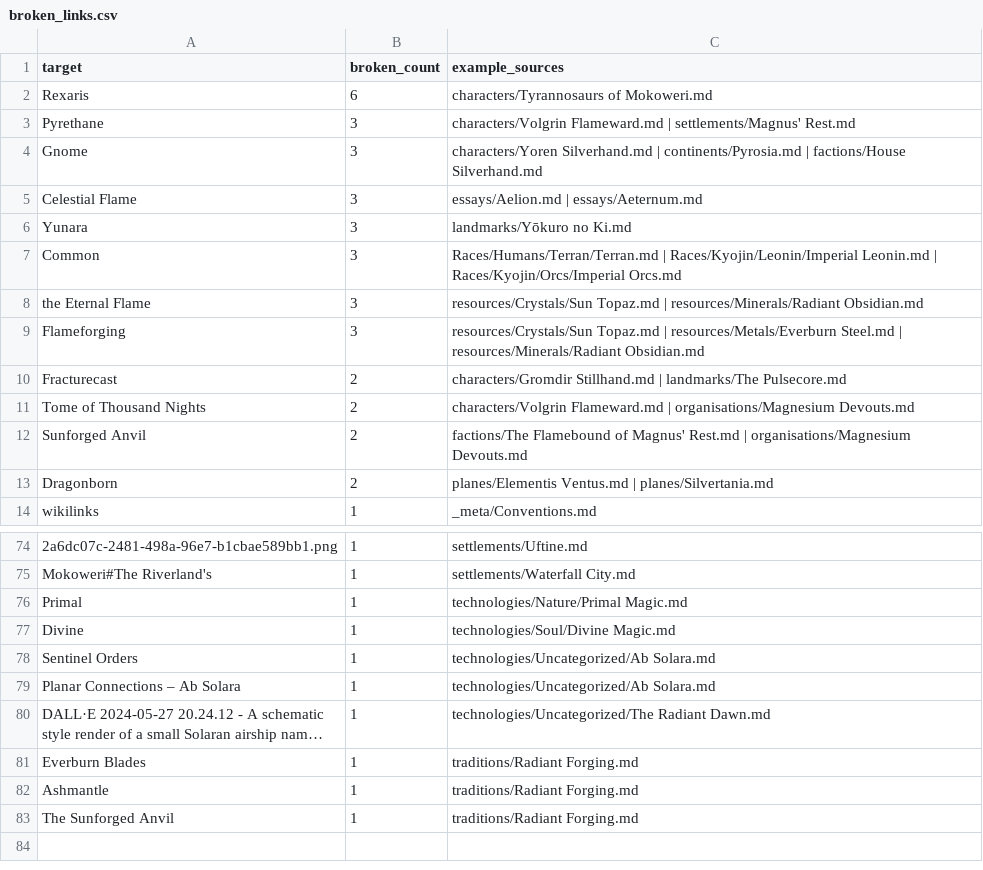
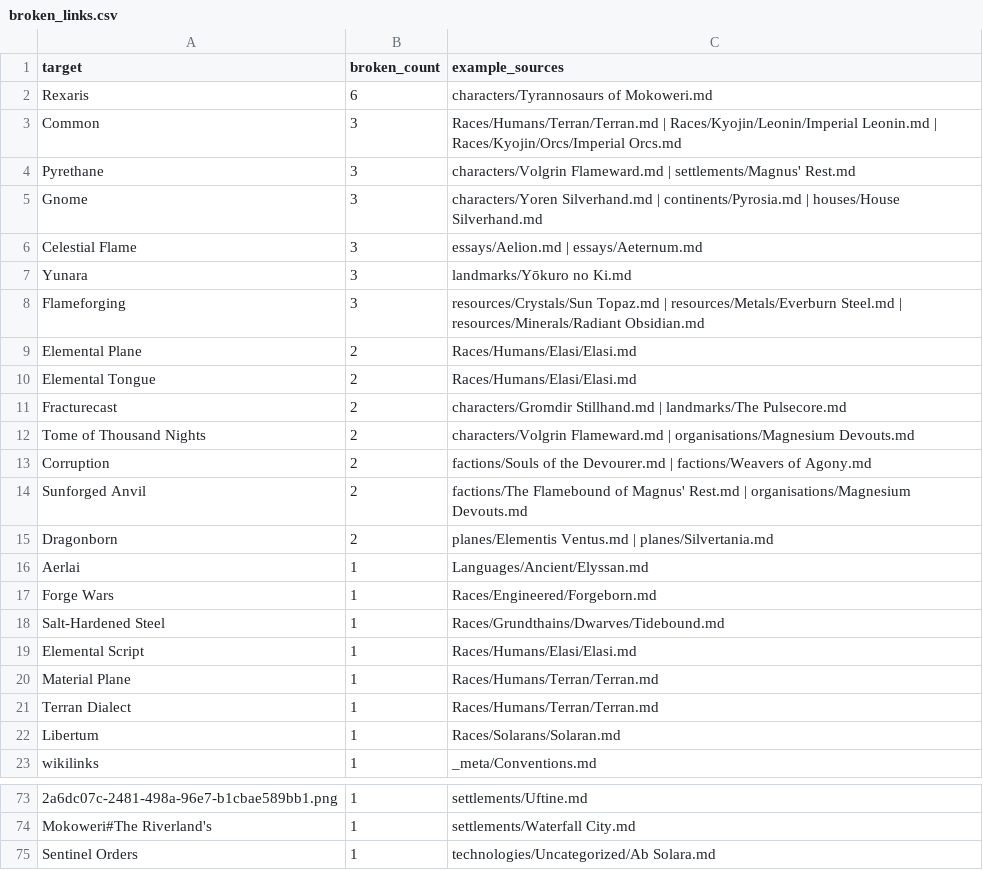
Before and after one commit to ABostrom/Renascitur, a CSV file: tools/refactor/broken_links.csv, drawn as a sheet; only a part is shown, gaps mark what is left out; the shorter side is filled out with more unchanged rows; long unchanged cells end in …; removed rows and columns are numbered as before the commit, all else as after; the diff covers the shown part only; the diff names each change by its address in the sheet, - before the commit and + after, or states it on an @@ line.

Commit message:
refactor(aliases): fix 6 near-miss broken wikilinks via alias additions
- Primal Magic.md + alias 'Primal' (6 hits fixed)
- Divine Magic.md + alias 'Divine' (5 hits fixed)
- Rune Magic.md + alias 'Forge Magic' (4 hits fixed; forge-craft is rune sub-discipline)
- Eternal Flame.md + alias 'the Eternal Flame' (3 hits fixed)
- The Wakened Trench.md + alias 'Wakened Trench' (1 hit fixed)
- Zariel Mephista.md + alias 'Zariel' (1 hit fixed)
Broken link count: 85 -> 79 (remaining are genuine missing-stub pages)

```diff
--- a/tools/refactor/broken_links.csv
+++ b/tools/refactor/broken_links.csv
@@ row 7 moved to row 3: Common @@
-C5 (example_sources): …continents/Pyrosia.md | factions/House Silverhand.md
+C5 (example_sources): …continents/Pyrosia.md | houses/House Silverhand.md
-row 8: the Eternal Flame | 3 | resources/Crystals/Sun Topaz.md | resources/Minerals/Radiant Obsidian.md
+row 9: Elemental Plane | 2 | Races/Humans/Elasi/Elasi.md
+row 10: Elemental Tongue | 2 | Races/Humans/Elasi/Elasi.md
+row 13: Corruption | 2 | factions/Souls of the Devourer.md | factions/Weavers of Agony.md
@@ row 48 moved to row 16: Aerlai @@
@@ row 52 moved to row 17: Forge Wars @@
@@ row 53 moved to row 18: Salt-Hardened Steel @@
+row 19: Elemental Script | 1 | Races/Humans/Elasi/Elasi.md
@@ row 57 moved to row 20: Material Plane @@
@@ row 58 moved to row 21: Terran Dialect @@
@@ row 59 moved to row 22: Libertum @@
-row 76: Primal | 1 | technologies/Nature/Primal Magic.md
-row 77: Divine | 1 | technologies/Soul/Divine Magic.md
```
Also changed, not shown: 4 removed rows elsewhere in this file, 7 other files.
